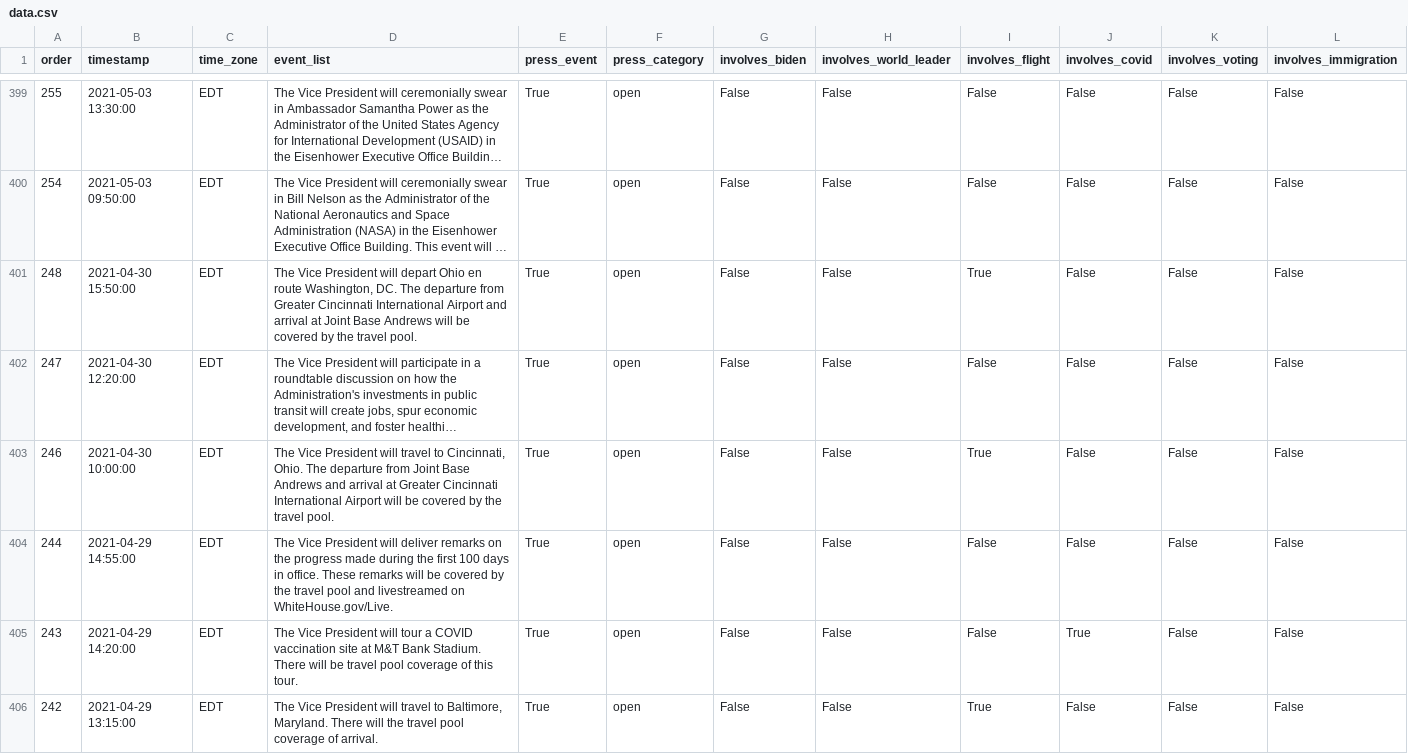
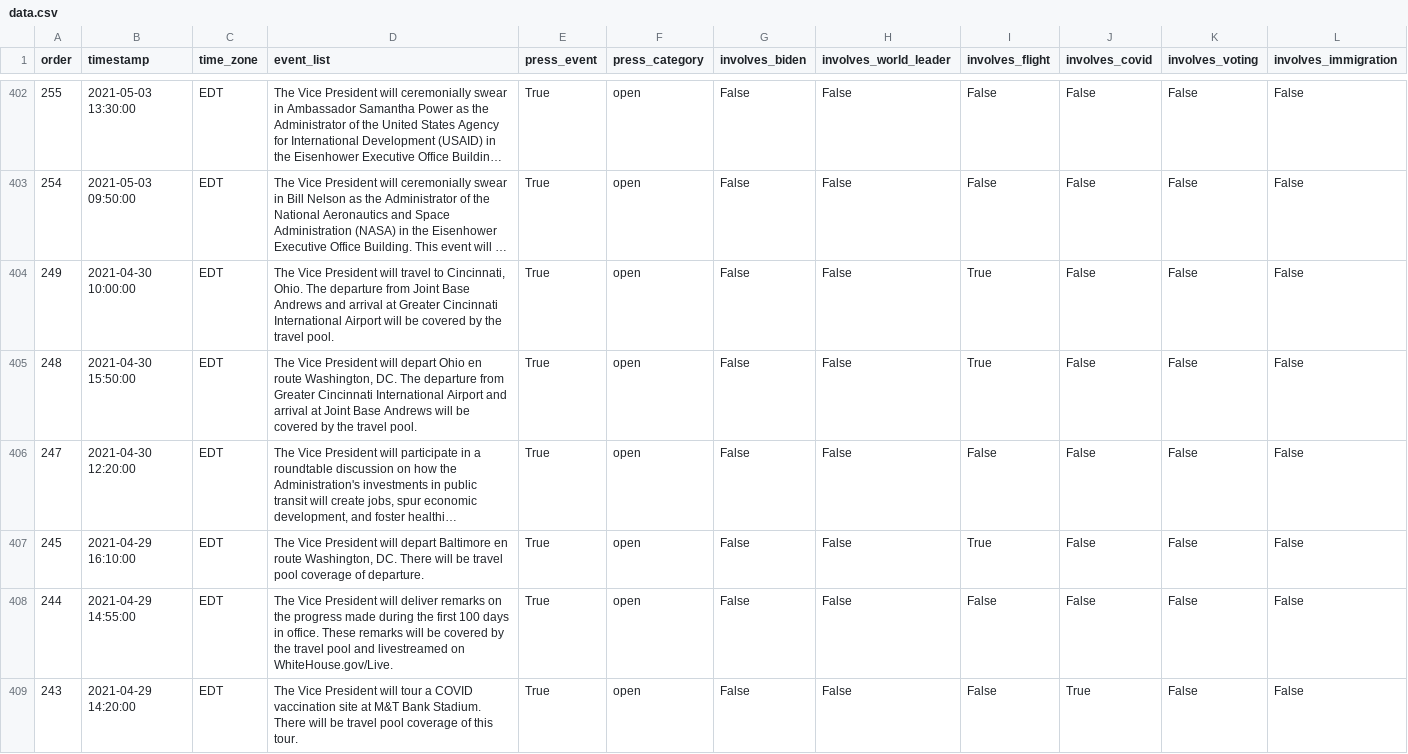
Before and after one commit to datadesk/kamala-harris-schedules, a CSV file: data.csv, drawn as a sheet; only a part is shown, gaps mark what is left out; the shorter side is filled out with more unchanged rows; long unchanged cells end in …; addresses are those after the commit; rows hold the shown columns only; the diff covers the shown part only; the diff names each change by its address in the sheet, - before the commit and + after, or states it on an @@ line.

```diff
--- a/data.csv
+++ b/data.csv
+row 404: 249 | 2021-04-30 10:00:00 | EDT | The Vice President will travel to Cincinnati, Ohio. The departure from Joint Base Andrews and arrival at Greater Cincinnati International Airport will be covered by the travel pool. | True | open | False | False | True | False | False | False
-A407 (order): 246
+A407 (order): 245
-B407 (timestamp): 2021-04-30 10:00:00
+B407 (timestamp): 2021-04-29 16:10:00
-D407 (event_list): …President will travel to Cincinnati, Ohio. The departure from Joint Base Andrews and arrival at Greater Cincinnati International Airport will be covered by the travel pool.
+D407 (event_list): …President will depart Baltimore en route Washington, DC. There will be travel pool coverage of departure.
```
Also changed, not shown: 3 added rows, 1 removed row and 27 edited cells elsewhere in this file.
